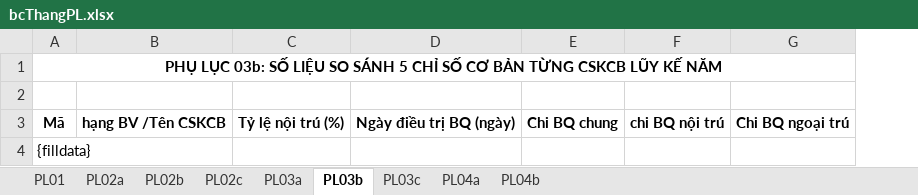
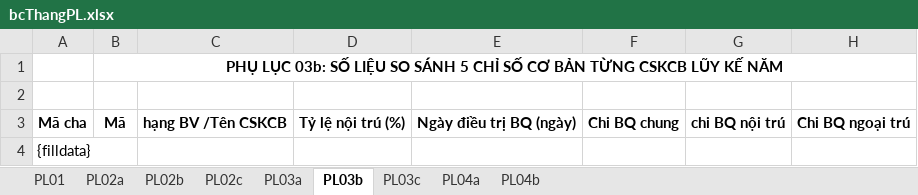
Before and after one commit to hotoancntt15a/ToolBaoCao, an Excel workbook: ToolBaoCao/App_Data/bcThangPL.xlsx, sheet PL03b, drawn as a sheet; values as stored, in another font and other column widths than the file's, no borders; addresses are those after the commit; the diff names each change by its address in the sheet, - before the commit and + after, or states it on an @@ line.

```diff
--- a/ToolBaoCao/App_Data/bcThangPL.xlsx (sheet PL03b)
+++ b/ToolBaoCao/App_Data/bcThangPL.xlsx (sheet PL03b)
+column A, rows 3-4: Mã cha | {filldata}
-B4: {filldata}
+B4: (empty)
```
Also changed, not shown: sheet PL03a, sheet PL04b, 1 other file.
